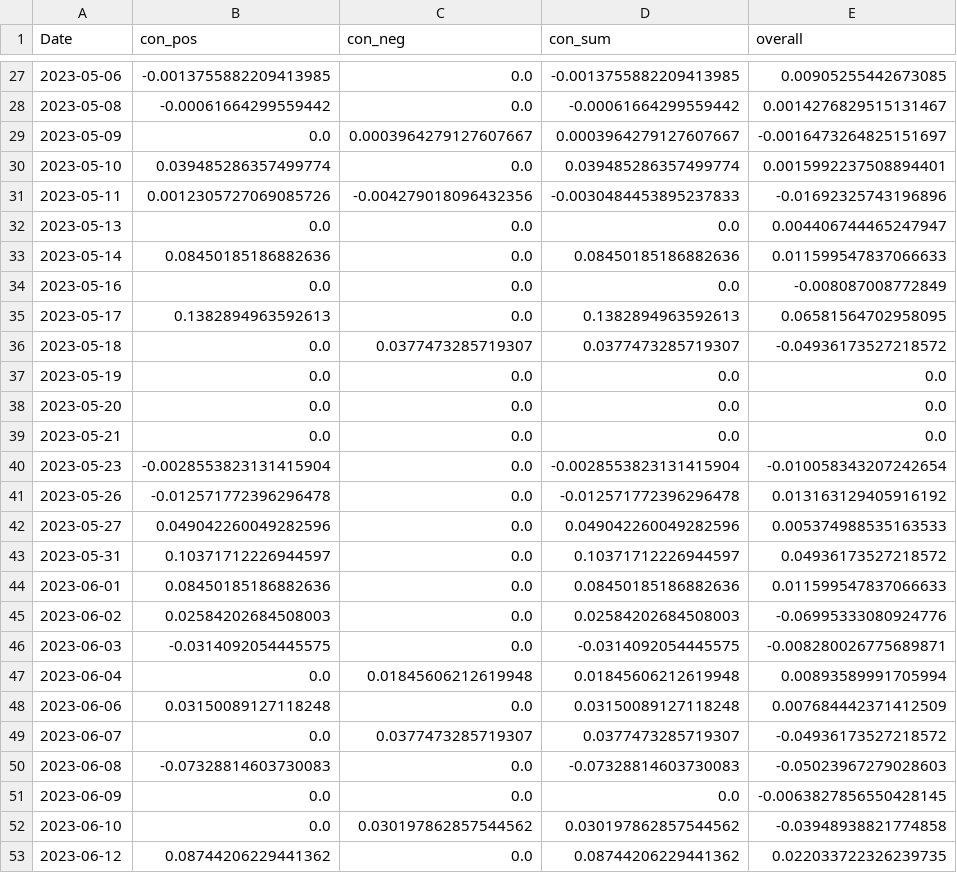
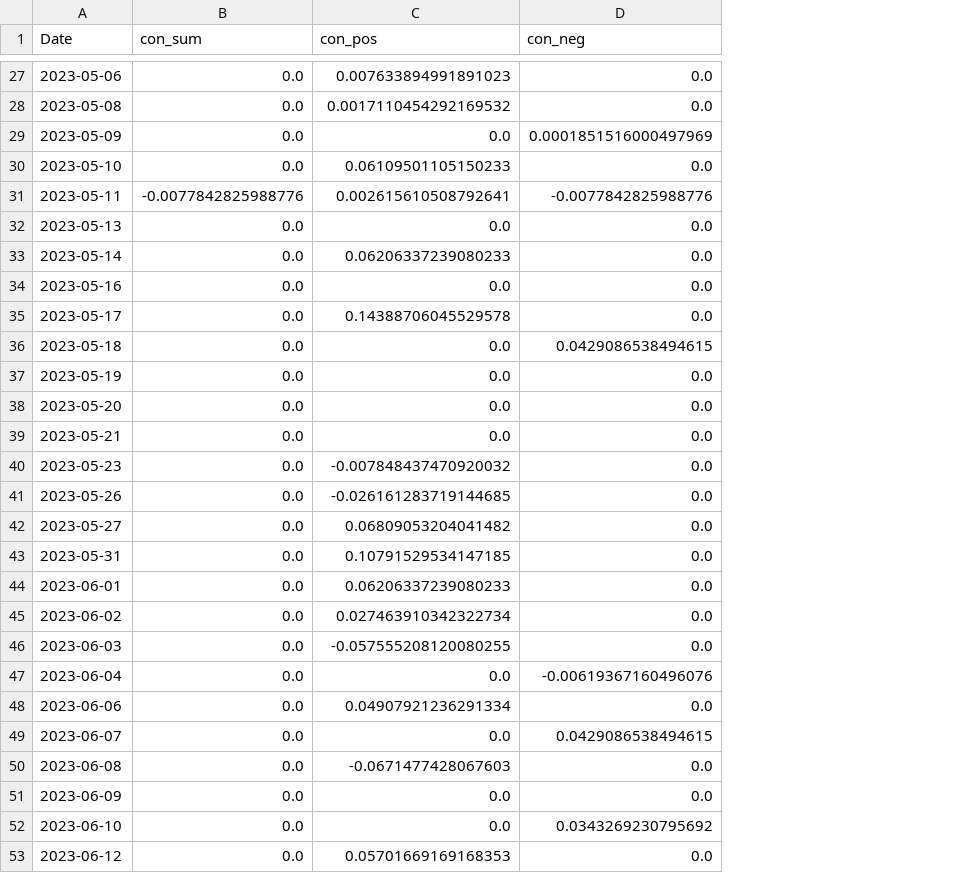
Before and after one commit to CRXIC/QuantConnect, a CSV file: crypto/ETHBTC/ETHBTC_1_o.csv, drawn as a sheet; only a part is shown, gaps mark what is left out; removed rows and columns are numbered as before the commit, all else as after; the diff covers the shown part only; the diff names each change by its address in the sheet, - before the commit and + after, or states it on an @@ line.

```diff
--- a/crypto/ETHBTC/ETHBTC_1_o.csv
+++ b/crypto/ETHBTC/ETHBTC_1_o.csv
+column B (con_sum), rows 27-53: 0.0 | 0.0 | 0.0 | 0.0 | -0.0077842825988776 | 0.0 | 0.0 | 0.0 | 0.0 | 0.0 | 0.0 | 0.0 | 0.0 | 0.0 | 0.0 | 0.0 | 0.0 | 0.0 | 0.0 | 0.0 | 0.0 | 0.0 | 0.0 | 0.0 | 0.0 | 0.0 | 0.0
-column D (con_sum), rows 27-53: -0.0013755882209413985 | -0.00061664299559442 | 0.0003964279127607667 | 0.039485286357499774 | -0.0030484453895237833 | 0.0 | 0.08450185186882636 | 0.0 | 0.1382894963592613 | 0.0377473285719307 | 0.0 | 0.0 | 0.0 | -0.0028553823131415904 | -0.012571772396296478 | 0.049042260049282596 | 0.10371712226944597 | 0.08450185186882636 | 0.02584202684508003 | -0.0314092054445575 | 0.01845606212619948 | 0.03150089127118248 | 0.0377473285719307 | -0.07328814603730083 | 0.0 | 0.030197862857544562 | 0.08744206229441362
-column E (overall), rows 27-53: 0.00905255442673085 | 0.0014276829515131467 | -0.0016473264825151697 | 0.0015992237508894401 | -0.01692325743196896 | 0.004406744465247947 | 0.011599547837066633 | -0.008087008772849 | 0.06581564702958095 | -0.04936173527218572 | 0.0 | 0.0 | 0.0 | -0.010058343207242654 | 0.013163129405916192 | 0.005374988535163533 | 0.04936173527218572 | 0.011599547837066633 | -0.06995333080924776 | -0.008280026775689871 | 0.00893589991705994 | 0.007684442371412509 | -0.04936173527218572 | -0.05023967279028603 | -0.0063827856550428145 | -0.03948938821774858 | 0.022033722326239735
-C27 (con_pos): -0.0013755882209413985
+C27 (con_pos): 0.007633894991891023
-C28 (con_pos): -0.00061664299559442
+C28 (con_pos): 0.0017110454292169532
-D29 (con_neg): 0.0003964279127607667
+D29 (con_neg): 0.0001851516000497969
-C30 (con_pos): 0.039485286357499774
+C30 (con_pos): 0.06109501105150233
-C31 (con_pos): 0.0012305727069085726
+C31 (con_pos): 0.002615610508792641
-D31 (con_neg): -0.004279018096432356
+D31 (con_neg): -0.0077842825988776
-C33 (con_pos): 0.08450185186882636
+C33 (con_pos): 0.06206337239080233
-C35 (con_pos): 0.1382894963592613
+C35 (con_pos): 0.14388706045529578
-D36 (con_neg): 0.0377473285719307
+D36 (con_neg): 0.0429086538494615
-C40 (con_pos): -0.0028553823131415904
+C40 (con_pos): -0.007848437470920032
-C41 (con_pos): -0.012571772396296478
+C41 (con_pos): -0.026161283719144685
-C42 (con_pos): 0.049042260049282596
+C42 (con_pos): 0.06809053204041482
-C43 (con_pos): 0.10371712226944597
+C43 (con_pos): 0.10791529534147185
-C44 (con_pos): 0.08450185186882636
+C44 (con_pos): 0.06206337239080233
-C45 (con_pos): 0.02584202684508003
+C45 (con_pos): 0.027463910342322734
-C46 (con_pos): -0.0314092054445575
+C46 (con_pos): -0.057555208120080255
-D47 (con_neg): 0.01845606212619948
+D47 (con_neg): -0.00619367160496076
-C48 (con_pos): 0.03150089127118248
+C48 (con_pos): 0.04907921236291334
-D49 (con_neg): 0.0377473285719307
+D49 (con_neg): 0.0429086538494615
-C50 (con_pos): -0.07328814603730083
+C50 (con_pos): -0.0671477428067603
-D52 (con_neg): 0.030197862857544562
+D52 (con_neg): 0.0343269230795692
-C53 (con_pos): 0.08744206229441362
+C53 (con_pos): 0.05701669169168353
```
Also changed, not shown: 38 edited cells elsewhere in this file.
